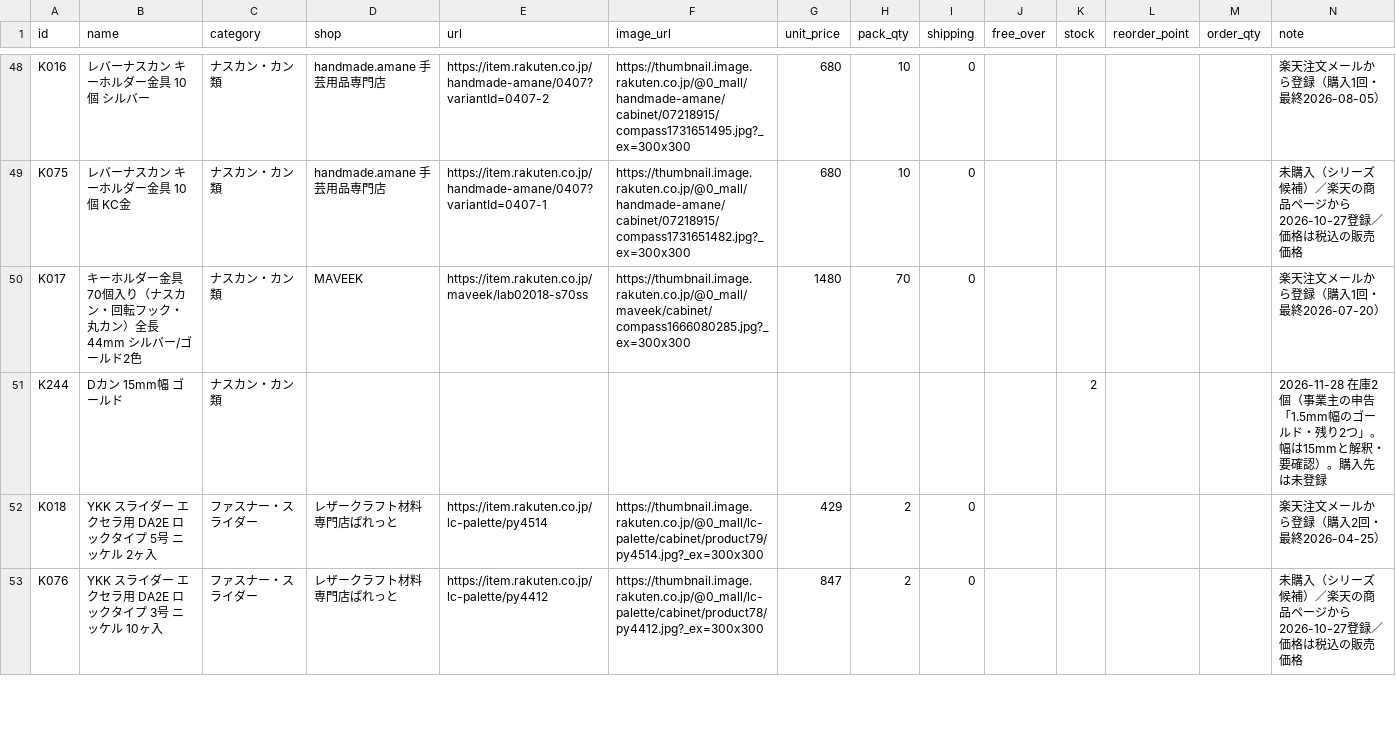
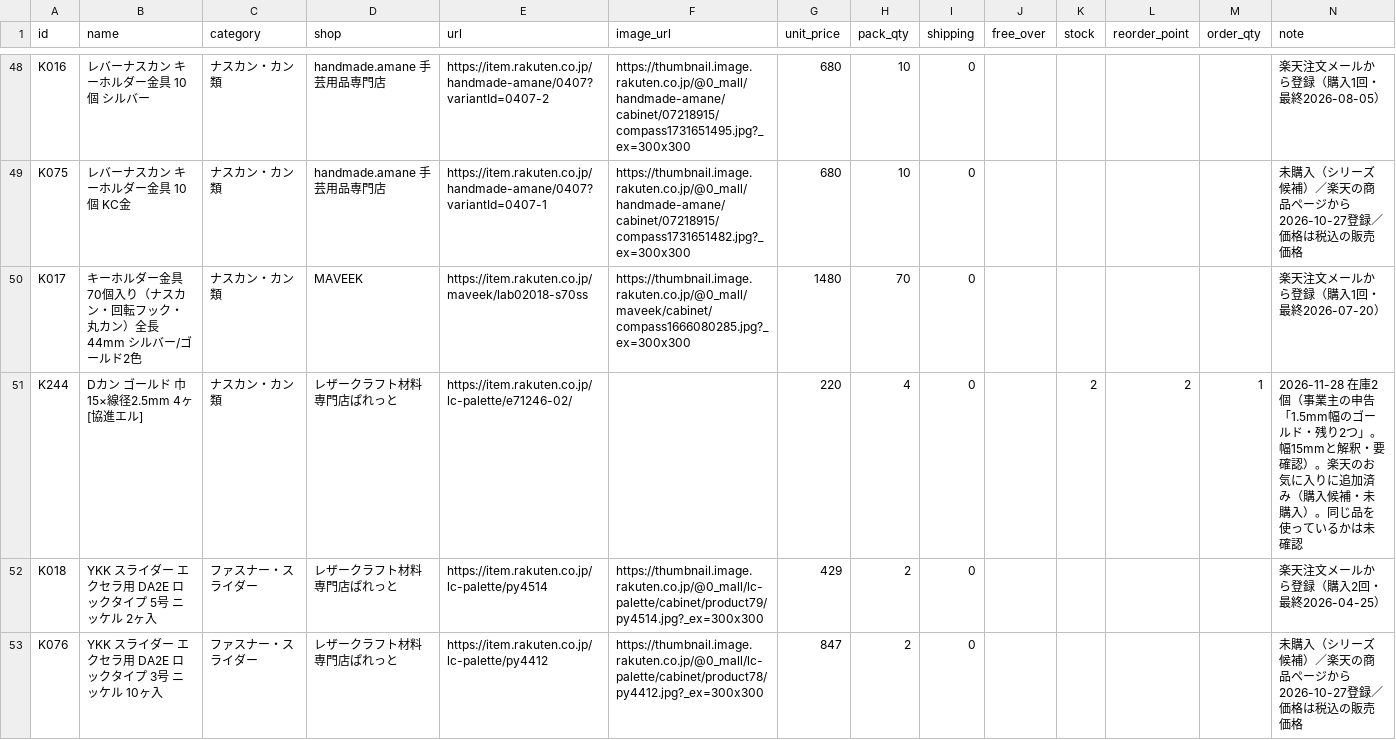
Before and after one commit to you0810jmsdf/ns-factory, a CSV file: order_estimate/kanagu-stock.csv, drawn as a sheet; only a part is shown, gaps mark what is left out.

```diff
--- a/order_estimate/kanagu-stock.csv
+++ b/order_estimate/kanagu-stock.csv
@@ -50,3 +50,3 @@ K075,レバーナスカン キーホルダー金具 10個 KC金,ナスカン・
 K017,キーホルダー金具 70個入り（ナスカン・回転フック・丸カン）全長44mm シルバー/ゴールド2色,ナスカン・カン類,MAVEEK,https://item.rakuten.co.jp/maveek/lab02018-s70ss,https://thumbnail.image.rakuten.co.jp/@0_mall/maveek/cabinet/compass1666080285.jpg?_ex=300x300,1480,70,0,,,,,楽天注文メールから登録（購入1回・最終2026-07-20）
-K244,Dカン 15mm幅 ゴールド,ナスカン・カン類,,,,,,,,2,,,2026-11-28 在庫2個（事業主の申告「1.5mm幅のゴールド・残り2つ」。幅は15mmと解釈・要確認）。購入先は未登録
+K244,Dカン ゴールド 巾15×線径2.5mm 4ヶ [協進エル],ナスカン・カン類,レザークラフト材料専門店ぱれっと,https://item.rakuten.co.jp/lc-palette/e71246-02/,,220,4,0,,2,2,1,2026-11-28 在庫2個（事業主の申告「1.5mm幅のゴールド・残り2つ」。幅15mmと解釈・要確認）。楽天のお気に入りに追加済み（購入候補・未購入）。同じ品を使っているかは未確認
 K018,YKK スライダー エクセラ用 DA2E ロックタイプ 5号 ニッケル 2ヶ入,ファスナー・スライダー,レザークラフト材料専門店ぱれっと,https://item.rakuten.co.jp/lc-palette/py4514,https://thumbnail.image.rakuten.co.jp/@0_mall/lc-palette/cabinet/product79/py4514.jpg?_ex=300x300,429,2,0,,,,,楽天注文メールから登録（購入2回・最終2026-04-25）
```
